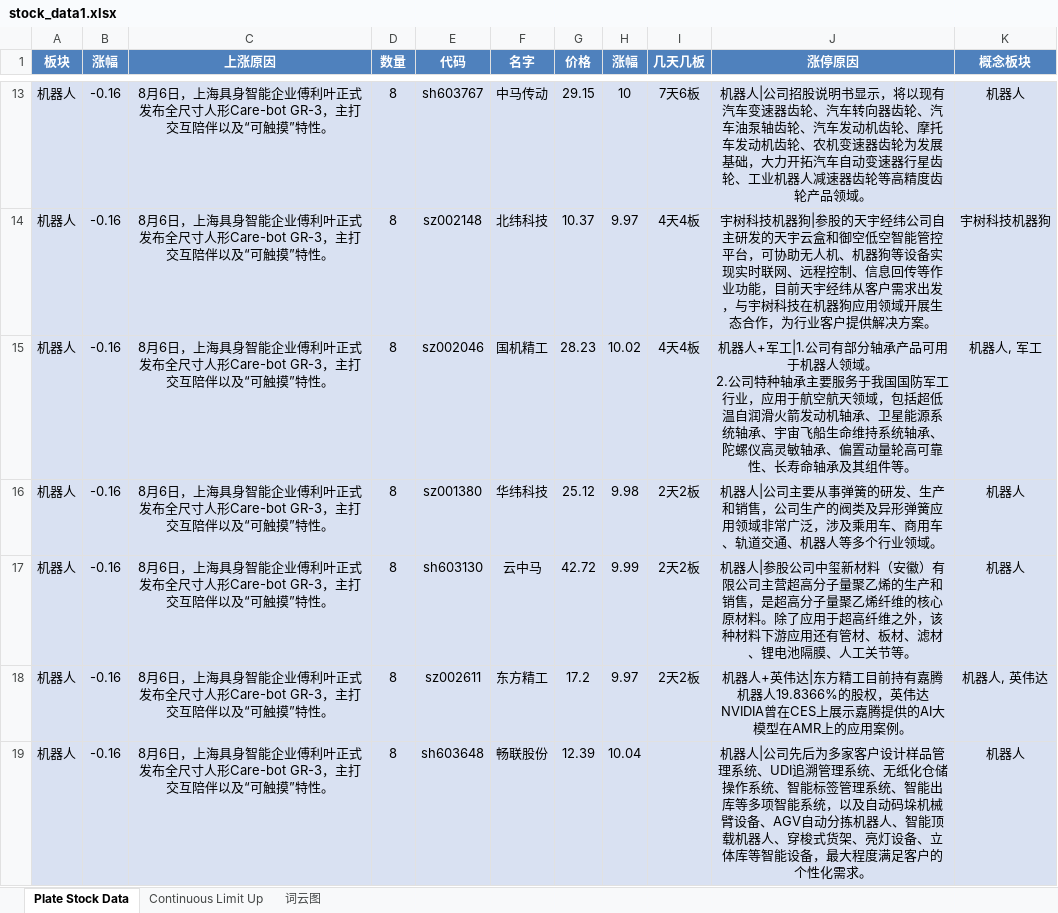
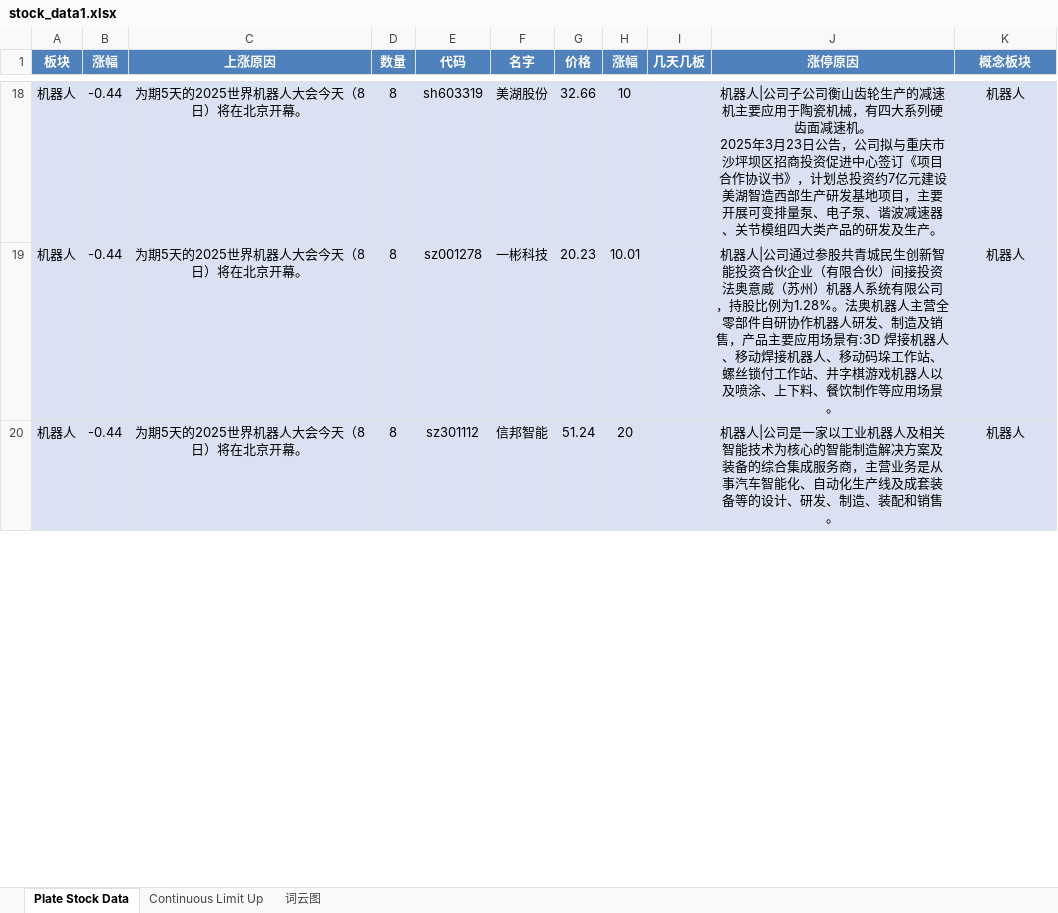
Before and after one commit to mengkai666/tag_wordcloud, an Excel workbook: stock_data1.xlsx, sheet Plate Stock Data, drawn as a sheet; only a part is shown, gaps mark what is left out; values as stored, in another font and other column widths than the file's, no borders; removed rows and columns are numbered as before the commit, all else as after; ↵ is a line break in a cell; the diff covers the shown part only; the diff names each change by its address in the sheet, - before the commit and + after, or states it on an @@ line.

```diff
--- a/stock_data1.xlsx (sheet Plate Stock Data)
+++ b/stock_data1.xlsx (sheet Plate Stock Data)
-B18 (涨幅): -0.16
+B18 (涨幅): -0.44
-C18 (上涨原因): 8月6日，上海具身智能企业傅利叶正式发布全尺寸人形Care-bot GR-3，主打交互陪伴以及“可触摸”特性。
+C18 (上涨原因): 为期5天的2025世界机器人大会今天（8日）将在北京开幕。
-E18 (代码): sh603767
+E18 (代码): sh603319
-F18 (名字): 中马传动
+F18 (名字): 美湖股份
-G18 (价格): 29.15
+G18 (价格): 32.66
-I18 (几天几板): 7天6板
+I18 (几天几板): (empty)
-J18 (涨停原因): …人|公司招股说明书显示，将以现有汽车变速器齿轮、汽车转向器齿轮、汽车油泵轴齿轮、汽车发动机齿轮、摩托车发动机齿轮、农机变速器齿轮为发展基础，大力开拓汽车自动变速器行星齿轮、工业机器人减速器齿轮等高精度齿轮产品领域。
+J18 (涨停原因): …人|公司子公司衡山齿轮生产的减速机主要应用于陶瓷机械，有四大系列硬齿面减速机。 ↵ 2025年3月23日公告，公司拟与重庆市沙坪坝区招商投资促进中心签订《项目合作协议书》，计划总投资约7亿元建设美湖智造西部生产研发基地项目，主要开展可变排量泵、电子泵、谐波减速器、关节模组四大类产品的研发及生产。
-row 14: 机器人 | -0.16 | 8月6日，上海具身智能企业傅利叶正式发布全尺寸人形Care-bot GR-3，主打交互陪伴以及“可触摸”特性。 | 8 | sz002148 | 北纬科技 | 10.37 | 9.97 | 4天4板 | 宇树科技机器狗|参股的天宇经纬公司自主研发的天宇云盒和御空低空智能管控平台，可协助无人机、机器狗等设备实现实时联网、远程控制、信息回传等作业功能，目前天宇经纬从客户需求出发，与宇树科技在机器狗应用领域开展生态合作，为行业客户提供解决方案。 | 宇树科技机器狗
-row 15: 机器人 | -0.16 | 8月6日，上海具身智能企业傅利叶正式发布全尺寸人形Care-bot GR-3，主打交互陪伴以及“可触摸”特性。 | 8 | sz002046 | 国机精工 | 28.23 | 10.02 | 4天4板 | 机器人+军工|1.公司有部分轴承产品可用于机器人领域。 ↵ 2.公司特种轴承主要服务于我国国防军工行业，应用于航空航天领域，包括超低温自润滑火箭发动机轴承、卫星能源系统轴承、宇宙飞船生命维持系统轴承、陀螺仪高灵敏轴承、偏置动量轮高可靠性、长寿命轴承及其组件等。 | 机器人, 军工
-B19 (涨幅): -0.16
+B19 (涨幅): -0.44
-C19 (上涨原因): 8月6日，上海具身智能企业傅利叶正式发布全尺寸人形Care-bot GR-3，主打交互陪伴以及“可触摸”特性。
+C19 (上涨原因): 为期5天的2025世界机器人大会今天（8日）将在北京开幕。
-E19 (代码): sz001380
+E19 (代码): sz001278
-F19 (名字): 华纬科技
+F19 (名字): 一彬科技
-G19 (价格): 25.12
+G19 (价格): 20.23
-H19 (涨幅): 9.98
+H19 (涨幅): 10.01
-I19 (几天几板): 2天2板
+I19 (几天几板): (empty)
-J19 (涨停原因): …人|公司主要从事弹簧的研发、生产和销售，公司生产的阀类及异形弹簧应用领域非常广泛，涉及乘用车、商用车、轨道交通、机器人等多个行业领域。
+J19 (涨停原因): …人|公司通过参股共青城民生创新智能投资合伙企业（有限合伙）间接投资法奥意威（苏州）机器人系统有限公司，持股比例为1.28%。法奥机器人主营全零部件自研协作机器人研发、制造及销售，产品主要应用场景有:3D 焊接机器人、移动焊接机器人、移动码垛工作站、螺丝锁付工作站、井字棋游戏机器人以及喷涂、上下料、餐饮制作等应用场景。
-row 17: 机器人 | -0.16 | 8月6日，上海具身智能企业傅利叶正式发布全尺寸人形Care-bot GR-3，主打交互陪伴以及“可触摸”特性。 | 8 | sh603130 | 云中马 | 42.72 | 9.99 | 2天2板 | 机器人|参股公司中玺新材料（安徽）有限公司主营超高分子量聚乙烯的生产和销售，是超高分子量聚乙烯纤维的核心原材料。除了应用于超高纤维之外，该种材料下游应用还有管材、板材、滤材、锂电池隔膜、人工关节等。 | 机器人
-row 18: 机器人 | -0.16 | 8月6日，上海具身智能企业傅利叶正式发布全尺寸人形Care-bot GR-3，主打交互陪伴以及“可触摸”特性。 | 8 | sz002611 | 东方精工 | 17.2 | 9.97 | 2天2板 | 机器人+英伟达|东方精工目前持有嘉腾机器人19.8366%的股权，英伟达NVIDIA曾在CES上展示嘉腾提供的AI大模型在AMR上的应用案例。 | 机器人, 英伟达
-B20 (涨幅): -0.16
+B20 (涨幅): -0.44
-C20 (上涨原因): 8月6日，上海具身智能企业傅利叶正式发布全尺寸人形Care-bot GR-3，主打交互陪伴以及“可触摸”特性。
+C20 (上涨原因): 为期5天的2025世界机器人大会今天（8日）将在北京开幕。
-E20 (代码): sh603648
+E20 (代码): sz301112
-F20 (名字): 畅联股份
+F20 (名字): 信邦智能
-G20 (价格): 12.39
+G20 (价格): 51.24
-H20 (涨幅): 10.04
+H20 (涨幅): 20
-J20 (涨停原因): …人|公司先后为多家客户设计样品管理系统、UDI追溯管理系统、无纸化仓储操作系统、智能标签管理系统、智能出库等多项智能系统，以及自动码垛机械臂设备、AGV自动分拣机器人、智能顶载机器人、穿梭式货架、亮灯设备、立体库等智能设备，最大程度满足客户的个性化需求。
+J20 (涨停原因): …人|公司是一家以工业机器人及相关智能技术为核心的智能制造解决方案及装备的综合集成服务商，主营业务是从事汽车智能化、自动化生产线及成套装备等的设计、研发、制造、装配和销售。
```
Also changed, not shown: 60 added rows, 57 removed rows and 50 edited cells elsewhere in this sheet, sheet Continuous Limit Up, charts or pictures, 1 other file.
